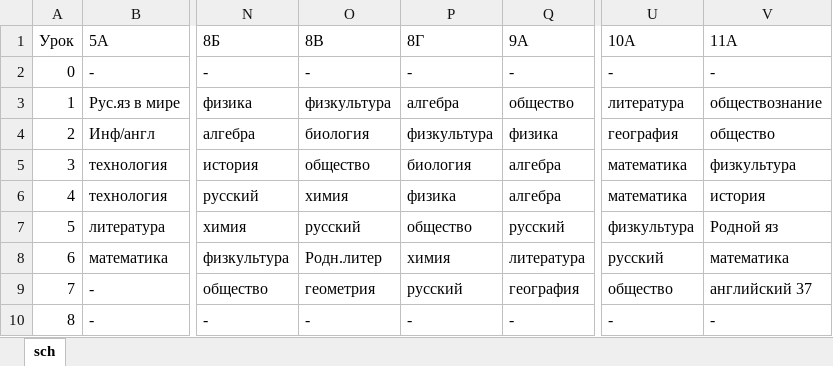
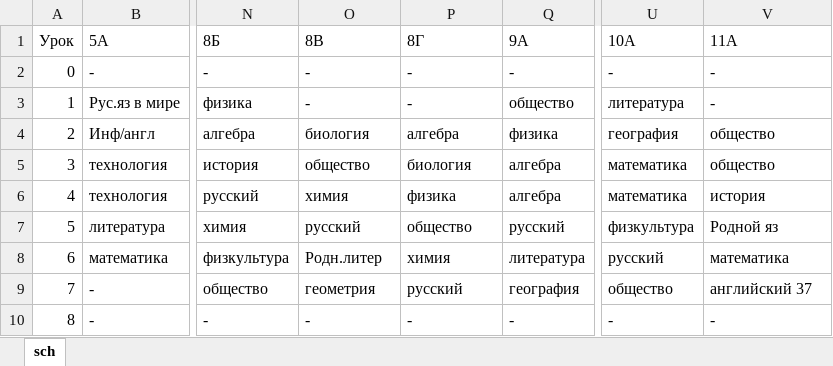
Before and after one commit to ttekcor/botSchedule56, an Excel workbook: sch_sr.xlsx, sheet sch, drawn as a sheet; only a part is shown, gaps mark what is left out; values as stored, in another font and other column widths than the file's, no borders; the diff names each change by its address in the sheet, - before the commit and + after, or states it on an @@ line.

```diff
--- a/sch_sr.xlsx (sheet sch)
+++ b/sch_sr.xlsx (sheet sch)
-O3 (8В): физкультура
+O3 (8В): -
-P3 (8Г): алгебра
+P3 (8Г): -
-V3 (11А): обществознание
+V3 (11А): -
-P4 (8Г): физкультура
+P4 (8Г): алгебра
-V5 (11А): физкультура
+V5 (11А): общество
```
Also changed, not shown: 2 other files.
